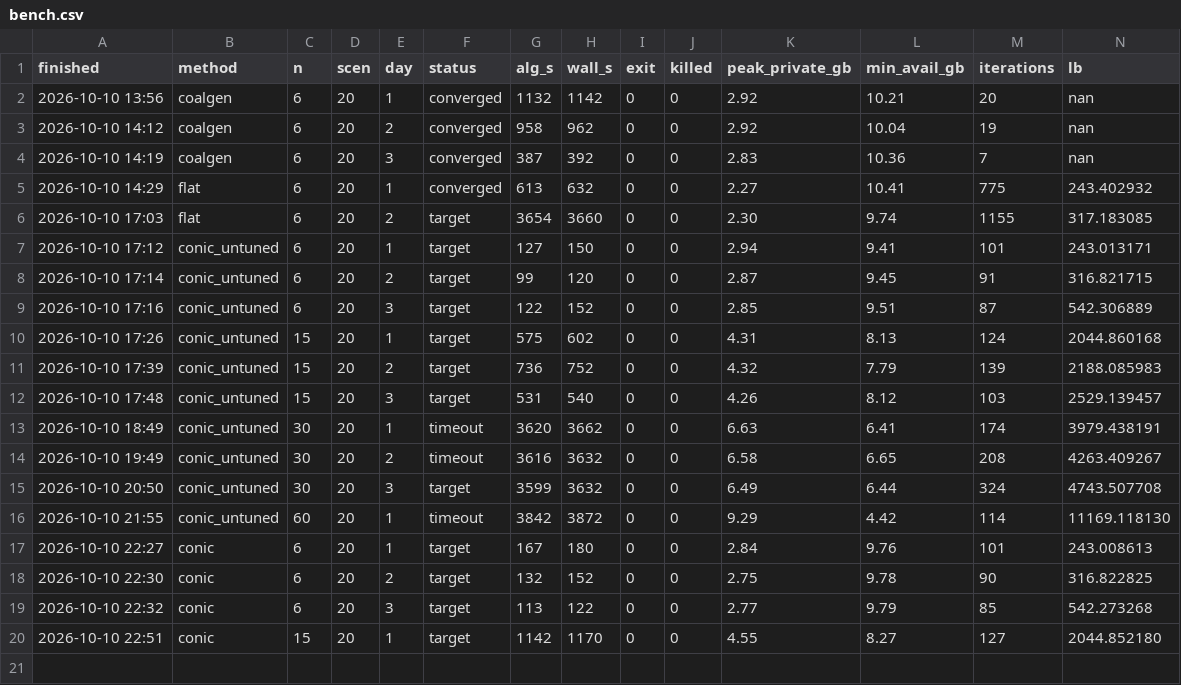
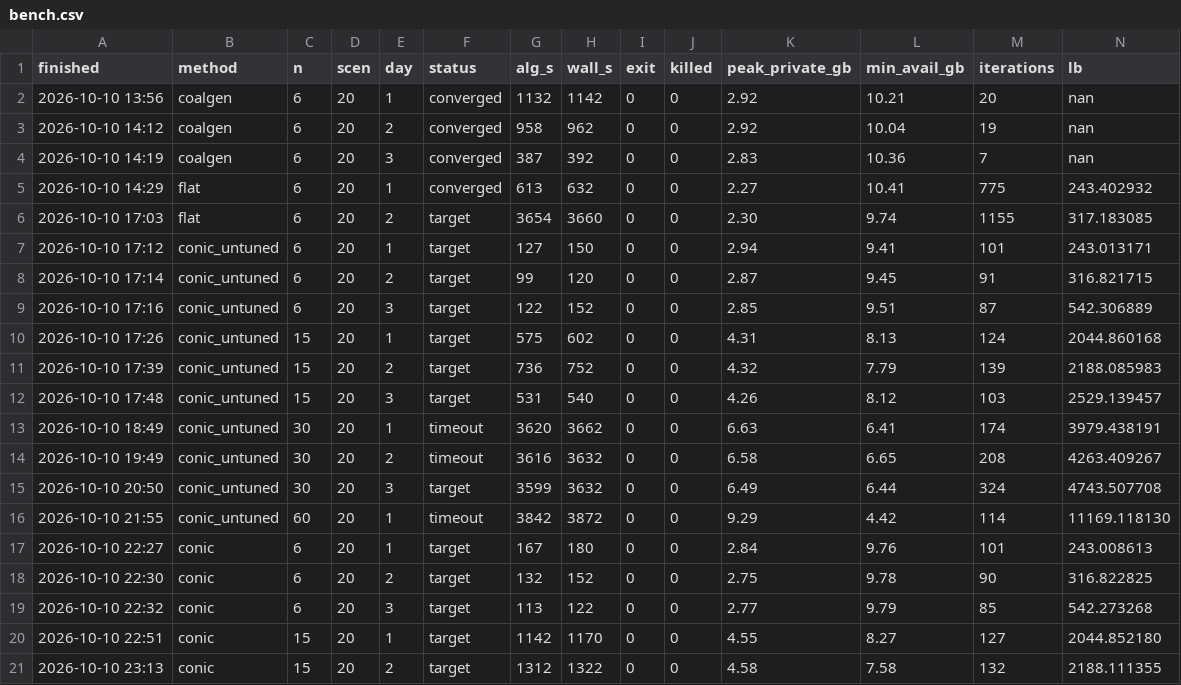
Before and after one commit to lagrangian94/energy_community, a CSV file: ieee_owen/weak_eps_experiment/stochastic/bench17_xi/bench.csv, drawn as a sheet; only a part is shown; rows hold the shown columns only; the diff names each change by its address in the sheet, - before the commit and + after, or states it on an @@ line.

```diff
--- a/ieee_owen/weak_eps_experiment/stochastic/bench17_xi/bench.csv
+++ b/ieee_owen/weak_eps_experiment/stochastic/bench17_xi/bench.csv
+row 21: 2026-10-10 23:13 | conic | 15 | 20 | 2 | target | 1312 | 1322 | 0 | 0 | 4.58 | 7.58 | 132 | 2188.111355
```
Also changed, not shown: 5 other files.
